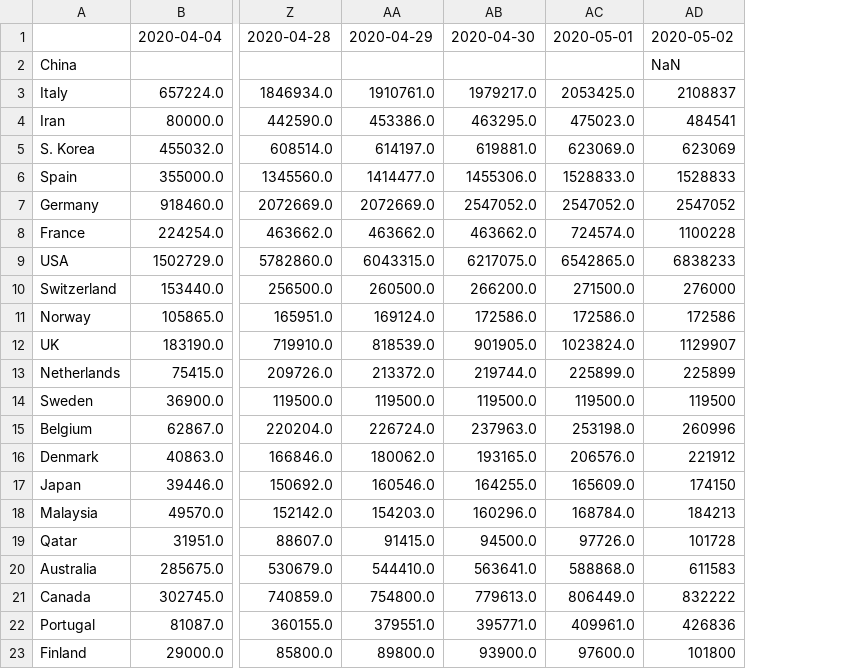
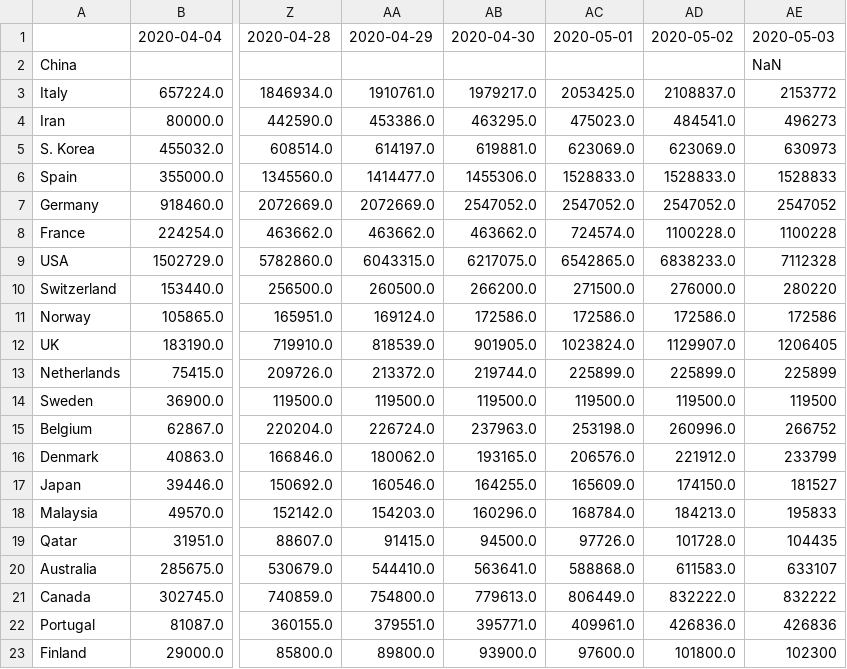
Before and after one commit to alussana/covidbot, a TSV file: covid_total_tests.tsv, drawn as a sheet; only a part is shown, gaps mark what is left out; addresses are those after the commit; the diff names each change by its address in the sheet, - before the commit and + after, or states it on an @@ line.

```diff
--- a/covid_total_tests.tsv
+++ b/covid_total_tests.tsv
+column AD, rows 1-23: 2020-05-02 |  | 2108837.0 | 484541.0 | 623069.0 | 1528833.0 | 2547052.0 | 1100228.0 | 6838233.0 | 276000.0 | 172586.0 | 1129907.0 | 225899.0 | 119500.0 | 260996.0 | 221912.0 | 174150.0 | 184213.0 | 101728.0 | 611583.0 | 832222.0 | 426836.0 | 101800.0
-AE1: 2020-05-02
+AE1: 2020-05-03
-AE3: 2108837
+AE3: 2153772
-AE4: 484541
+AE4: 496273
-AE5: 623069
+AE5: 630973
-AE9: 6838233
+AE9: 7112328
-AE10: 276000
+AE10: 280220
-AE12: 1129907
+AE12: 1206405
-AE15: 260996
+AE15: 266752
-AE16: 221912
+AE16: 233799
-AE17: 174150
+AE17: 181527
-AE18: 184213
+AE18: 195833
-AE19: 101728
+AE19: 104435
-AE20: 611583
+AE20: 633107
-AE23: 101800
+AE23: 102300
```
Also changed, not shown: covid_cases_1M_pop.tsv, covid_death_rate.tsv, 14 other files.
